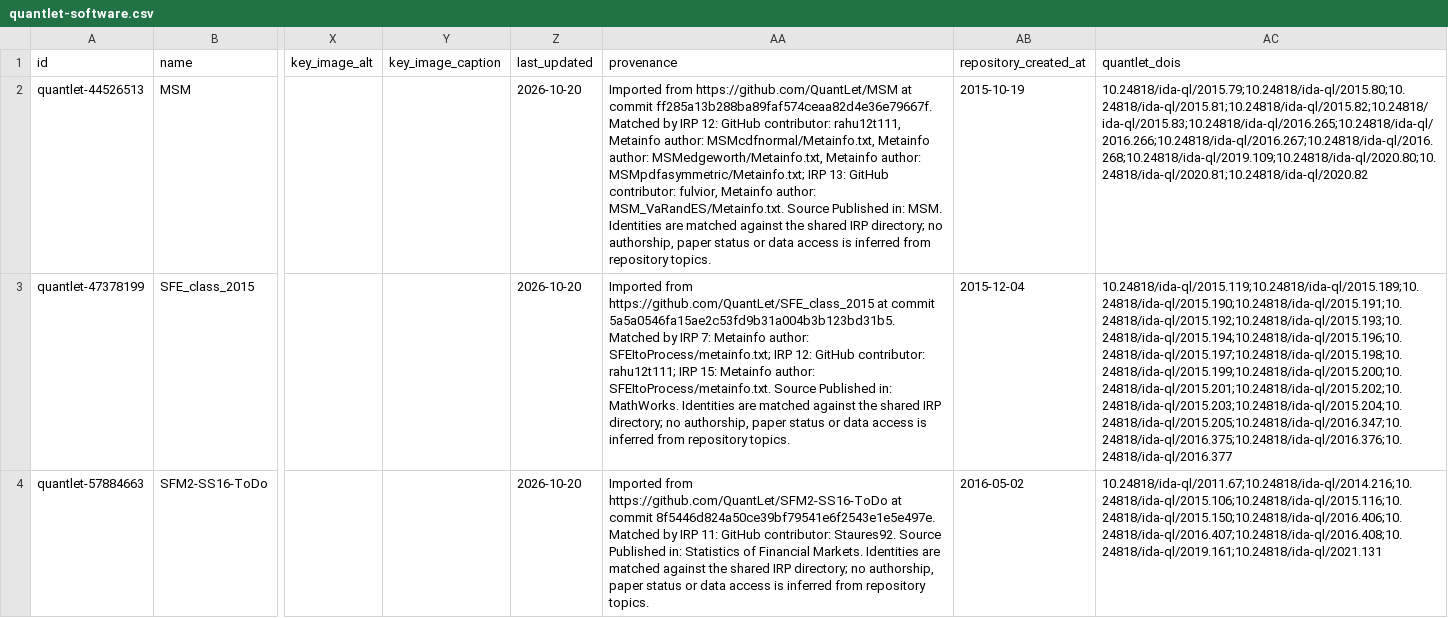
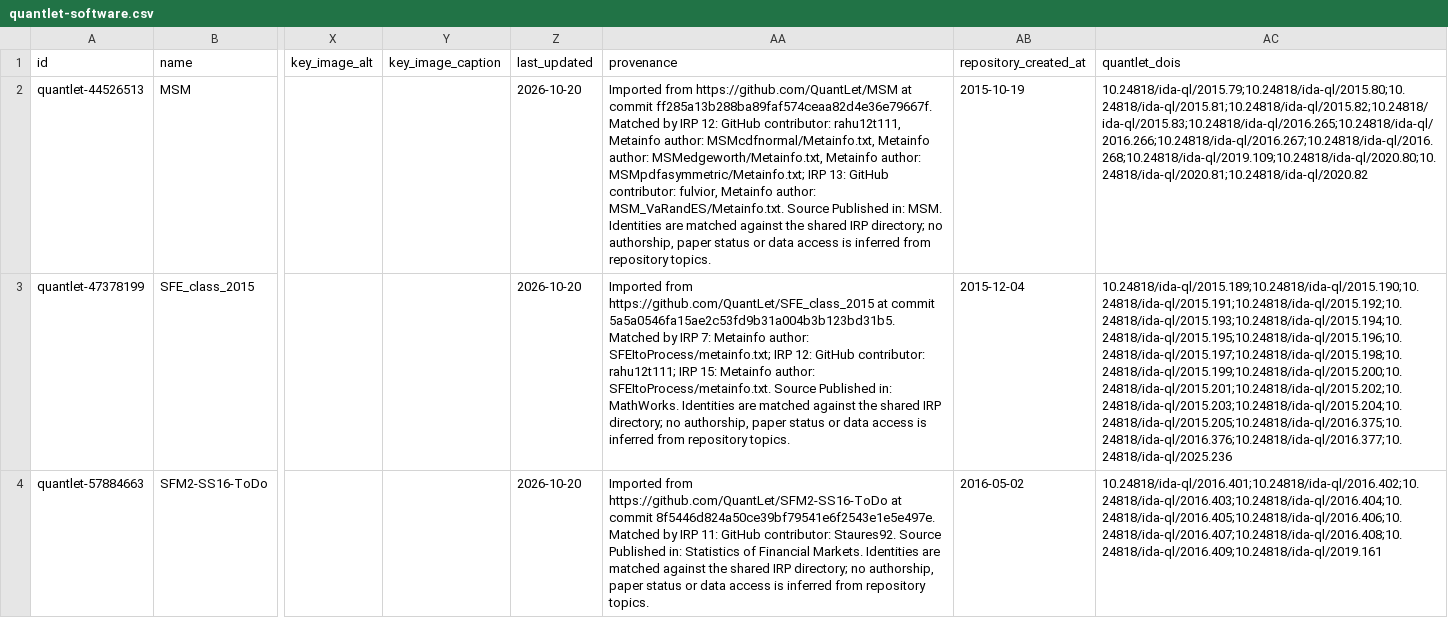
Before and after one commit to MSCA-DN-Digital-Finance/Open_Software, a CSV file: data/quantlet-software.csv, drawn as a sheet; only a part is shown, gaps mark what is left out; the diff covers the shown part only; the diff names each change by its address in the sheet, - before the commit and + after, or states it on an @@ line.

```diff
--- a/data/quantlet-software.csv
+++ b/data/quantlet-software.csv
-AC3 (quantlet_dois): 10.24818/ida-ql/2015.119;10.24818/ida-ql/2015.189;10.24818/ida-ql/2015.190;10.24818/ida-ql/2015.191;10.24818/ida-ql/2015.192;10.24818/ida-ql/2015.193;10.24818/ida-ql/2015.194;10.24818/ida-ql/2015.196;10.24818/ida-ql/2015.197;10.24818/ida-ql/2015.198;10.24818/ida-ql/2015.199;10.24818/ida-ql/2015.200;10.24818/ida-ql/2015.201;10.24818/ida-ql/2015.202;10.24818/ida-ql/2015.203;10.24818/ida-ql/2015.204;10.24818/ida-ql/2015.205;10.24818/ida-ql/2016.347;10.24818/ida-ql/2016.375;10.24818/ida-ql/2016.376;10.24818/ida-ql/2016.377
+AC3 (quantlet_dois): 10.24818/ida-ql/2015.189;10.24818/ida-ql/2015.190;10.24818/ida-ql/2015.191;10.24818/ida-ql/2015.192;10.24818/ida-ql/2015.193;10.24818/ida-ql/2015.194;10.24818/ida-ql/2015.195;10.24818/ida-ql/2015.196;10.24818/ida-ql/2015.197;10.24818/ida-ql/2015.198;10.24818/ida-ql/2015.199;10.24818/ida-ql/2015.200;10.24818/ida-ql/2015.201;10.24818/ida-ql/2015.202;10.24818/ida-ql/2015.203;10.24818/ida-ql/2015.204;10.24818/ida-ql/2015.205;10.24818/ida-ql/2016.375;10.24818/ida-ql/2016.376;10.24818/ida-ql/2016.377;10.24818/ida-ql/2025.236
-AC4 (quantlet_dois): 10.24818/ida-ql/2011.67;10.24818/ida-ql/2014.216;10.24818/ida-ql/2015.106;10.24818/ida-ql/2015.116;10.24818/ida-ql/2015.150;10.24818/ida-ql/2016.406;10.24818/ida-ql/2016.407;10.24818/ida-ql/2016.408;10.24818/ida-ql/2019.161;10.24818/ida-ql/2021.131
+AC4 (quantlet_dois): 10.24818/ida-ql/2016.401;10.24818/ida-ql/2016.402;10.24818/ida-ql/2016.403;10.24818/ida-ql/2016.404;10.24818/ida-ql/2016.405;10.24818/ida-ql/2016.406;10.24818/ida-ql/2016.407;10.24818/ida-ql/2016.408;10.24818/ida-ql/2016.409;10.24818/ida-ql/2019.161
```
Also changed, not shown: 9 edited cells elsewhere in this file, 2 other files.
